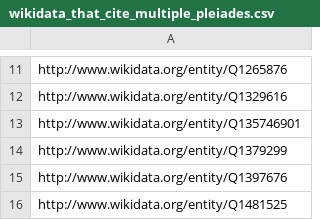
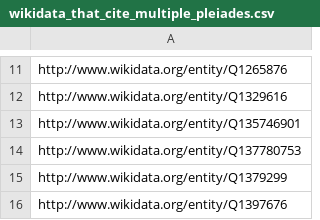
Before and after one commit to isawnyu/pleiades_wikidata, a CSV file: data/wikidata_that_cite_multiple_pleiades.csv, drawn as a sheet; only a part is shown, gaps mark what is left out; the shorter side is filled out with more unchanged rows.

```diff
--- a/data/wikidata_that_cite_multiple_pleiades.csv
+++ b/data/wikidata_that_cite_multiple_pleiades.csv
@@ -13,2 +13,3 @@ http://www.wikidata.org/entity/Q1329616
 http://www.wikidata.org/entity/Q135746901
+http://www.wikidata.org/entity/Q137780753
 http://www.wikidata.org/entity/Q1379299
```
Also changed, not shown: data/pleiades_not_in_wikidata.csv, data/wikidata_not_in_pleiades.csv, 2 other files.
